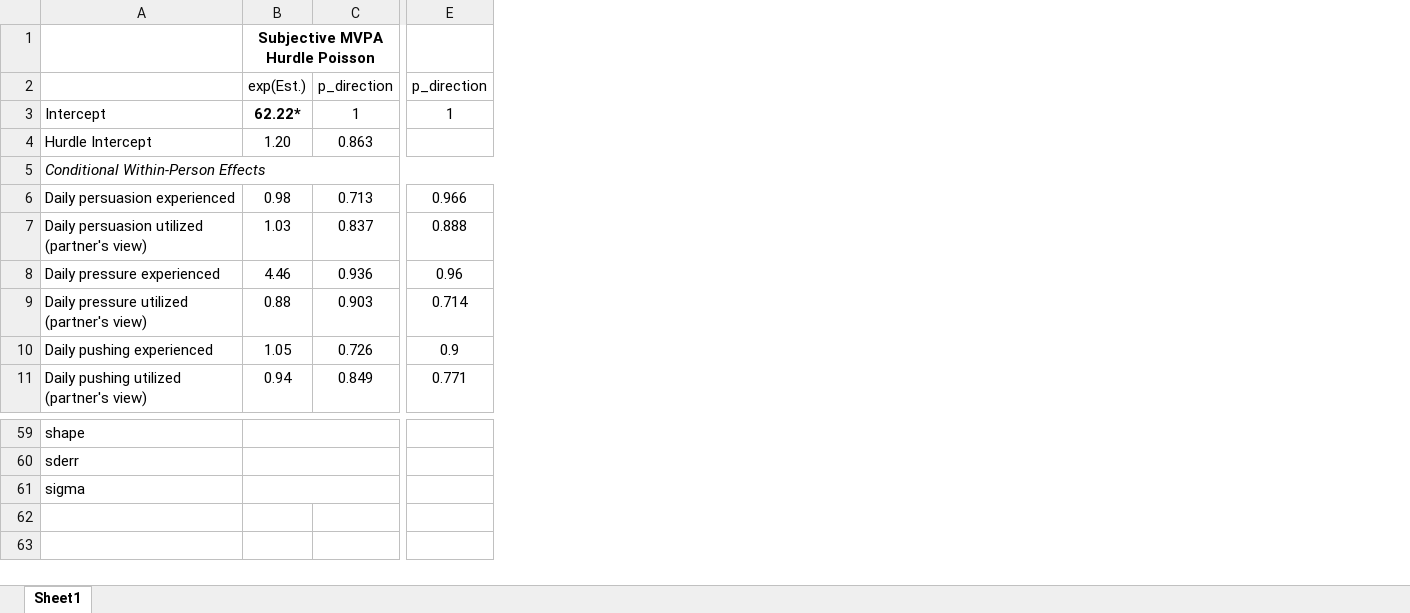
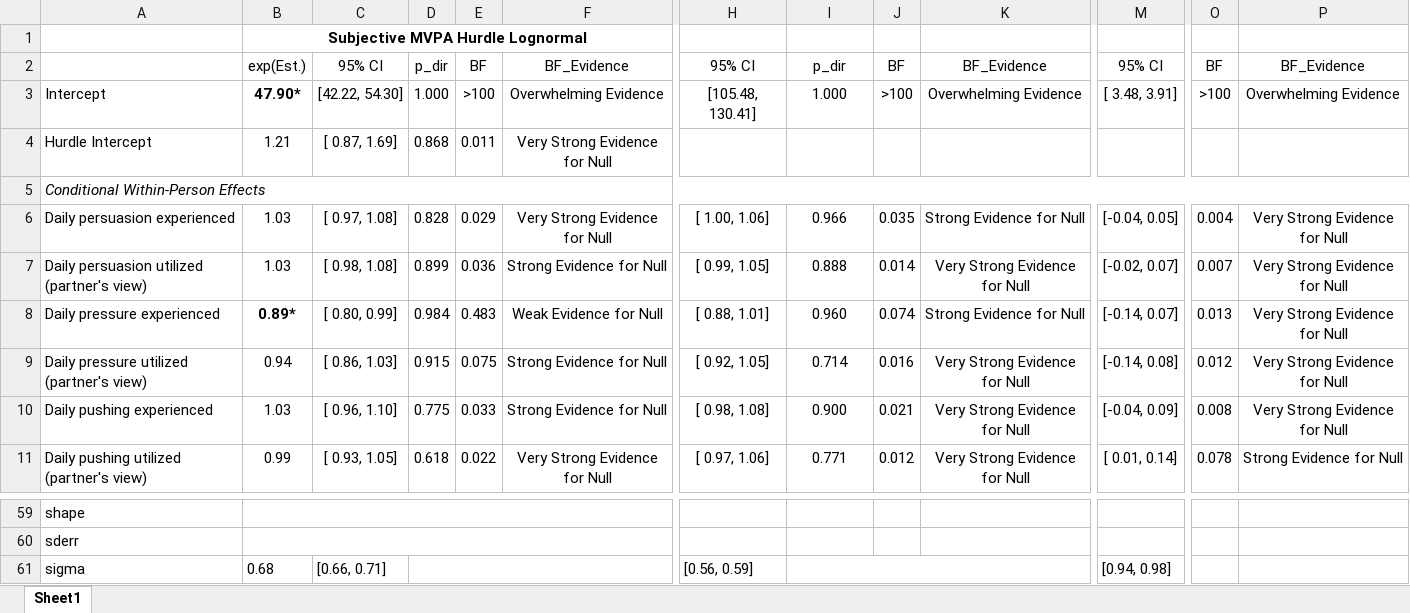
Before and after one commit to Pascal-Kueng/02TimeAndTiesControl, an Excel workbook: Output/AllModels_experimental_noAR.xlsx, sheet Sheet1, drawn as a sheet; only a part is shown, gaps mark what is left out; values as stored, in another font and other column widths than the file's, no borders; removed rows and columns are numbered as before the commit, all else as after; the diff covers the shown part only; the diff names each change by its address in the sheet, - before the commit and + after, or states it on an @@ line.

```diff
--- a/Output/AllModels_experimental_noAR.xlsx (sheet Sheet1)
+++ b/Output/AllModels_experimental_noAR.xlsx (sheet Sheet1)
-column C, rows 2-11: p_direction | 1 | 0.863 |  | 0.713 | 0.837 | 0.936 | 0.903 | 0.726 | 0.849
+column C, rows 2-11: 95% CI | [42.22, 54.30] | [ 0.87, 1.69] |  | [ 0.97, 1.08] | [ 0.98, 1.08] | [ 0.80, 0.99] | [ 0.86, 1.03] | [ 0.96, 1.10] | [ 0.93, 1.05]; row 61: [0.66, 0.71]
+column D, rows 2-11: p_dir | 1.000 | 0.868 |  | 0.828 | 0.899 | 0.984 | 0.915 | 0.775 | 0.618
+column E, rows 2-11: BF | >100 | 0.011 |  | 0.029 | 0.036 | 0.483 | 0.075 | 0.033 | 0.022
+column F, rows 2-11: BF_Evidence | Overwhelming Evidence | Very Strong Evidence for Null |  | Very Strong Evidence for Null | Strong Evidence for Null | Weak Evidence for Null | Strong Evidence for Null | Strong Evidence for Null | Very Strong Evidence for Null
+column H, rows 2-11: 95% CI | [105.48, 130.41] |  |  | [ 1.00, 1.06] | [ 0.99, 1.05] | [ 0.88, 1.01] | [ 0.92, 1.05] | [ 0.98, 1.08] | [ 0.97, 1.06]; row 61: [0.56, 0.59]
+column J, rows 2-11: BF | >100 |  |  | 0.035 | 0.014 | 0.074 | 0.016 | 0.021 | 0.012
+column K, rows 2-11: BF_Evidence | Overwhelming Evidence |  |  | Strong Evidence for Null | Very Strong Evidence for Null | Strong Evidence for Null | Very Strong Evidence for Null | Very Strong Evidence for Null | Very Strong Evidence for Null
+column M, rows 2-11: 95% CI | [ 3.48, 3.91] |  |  | [-0.04, 0.05] | [-0.02, 0.07] | [-0.14, 0.07] | [-0.14, 0.08] | [-0.04, 0.09] | [ 0.01, 0.14]; row 61: [0.94, 0.98]
+column O, rows 2-11: BF | >100 |  |  | 0.004 | 0.007 | 0.013 | 0.012 | 0.008 | 0.078
+column P, rows 2-11: BF_Evidence | Overwhelming Evidence |  |  | Very Strong Evidence for Null | Very Strong Evidence for Null | Very Strong Evidence for Null | Very Strong Evidence for Null | Very Strong Evidence for Null | Strong Evidence for Null
-B1: Subjective MVPA Hurdle Poisson
+B1: Subjective MVPA Hurdle Lognormal
-I2: p_direction
+I2: p_dir
-B3: 62.22*
+B3: 47.90*
-I3: 1
+I3: 1.000
-B4: 1.20
+B4: 1.21
-B6: 0.98
+B6: 1.03
-B8: 4.46
+B8: 0.89*
-B8 bold: off
+B8 bold: on
-I8: 0.96
+I8: 0.960
-B9: 0.88
+B9: 0.94
-B10: 1.05
+B10: 1.03
-I10: 0.9
+I10: 0.900
-B11: 0.94
+B11: 0.99
-B61: (empty)
+B61: 0.68
-B61:C61 merged
+I61:K61 merged
```
Also changed, not shown: 6 added columns, 36 edited cells, cell formats and merged cells elsewhere in this sheet, 2 other files.
